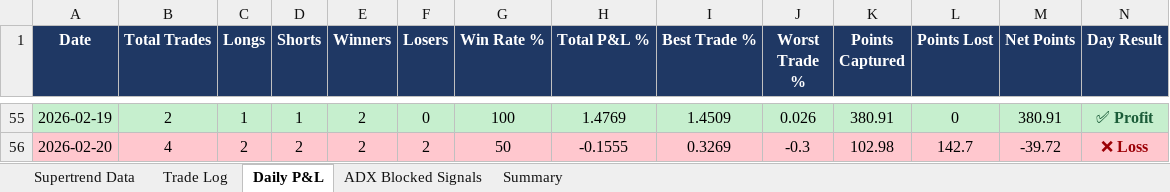
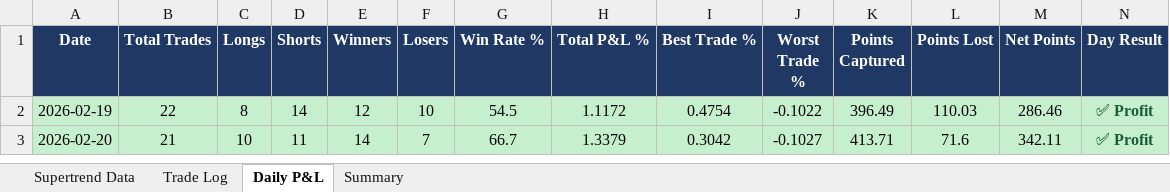
Before and after one commit to dhanavel10/backtesting, an Excel workbook: NSEI_5m_supertrend.xlsx, sheet Daily P&L, drawn as a sheet; only a part is shown, gaps mark what is left out; values as stored, in another font and other column widths than the file's, no borders; addresses are those after the commit; the diff covers the shown part only; the diff names each change by its address in the sheet, - before the commit and + after, or states it on an @@ line.

```diff
--- a/NSEI_5m_supertrend.xlsx (sheet Daily P&L)
+++ b/NSEI_5m_supertrend.xlsx (sheet Daily P&L)
-sheet tab: ADX Blocked Signals
-B2 (Total Trades): 2
+B2 (Total Trades): 22
-C2 (Longs): 1
+C2 (Longs): 8
-D2 (Shorts): 1
+D2 (Shorts): 14
-E2 (Winners): 2
+E2 (Winners): 12
-F2 (Losers): 0
+F2 (Losers): 10
-G2 (Win Rate %): 100
+G2 (Win Rate %): 54.5
-H2 (Total P&L %): 1.4769
+H2 (Total P&L %): 1.1172
-I2 (Best Trade %): 1.4509
+I2 (Best Trade %): 0.4754
-J2 (Worst Trade %): 0.026
+J2 (Worst Trade %): -0.1022
-K2 (Points Captured): 380.91
+K2 (Points Captured): 396.49
-L2 (Points Lost): 0
+L2 (Points Lost): 110.03
-M2 (Net Points): 380.91
+M2 (Net Points): 286.46
-A3:N3 fill: #FFC7CE
+A3:N3 fill: #C6EFCE
-B3 (Total Trades): 4
+B3 (Total Trades): 21
-C3 (Longs): 2
+C3 (Longs): 10
-D3 (Shorts): 2
+D3 (Shorts): 11
-E3 (Winners): 2
+E3 (Winners): 14
-F3 (Losers): 2
+F3 (Losers): 7
-G3 (Win Rate %): 50
+G3 (Win Rate %): 66.7
-H3 (Total P&L %): -0.1555
+H3 (Total P&L %): 1.3379
-I3 (Best Trade %): 0.3269
+I3 (Best Trade %): 0.3042
-J3 (Worst Trade %): -0.3
+J3 (Worst Trade %): -0.1027
-K3 (Points Captured): 102.98
+K3 (Points Captured): 413.71
-L3 (Points Lost): 142.7
+L3 (Points Lost): 71.6
-M3 (Net Points): -39.72
+M3 (Net Points): 342.11
-N3 (Day Result): ❌ Loss
+N3 (Day Result): ✅ Profit
-N3 text colour: #9C0006
+N3 text colour: #1A5C38
```
Also changed, not shown: 2 added rows, 53 removed rows, 37 edited cells and cell formats elsewhere in this sheet, sheet Supertrend Data, sheet Trade Log, sheet Summary, NSEI_5m_donchian_momentum.xlsx, 21 other files.
